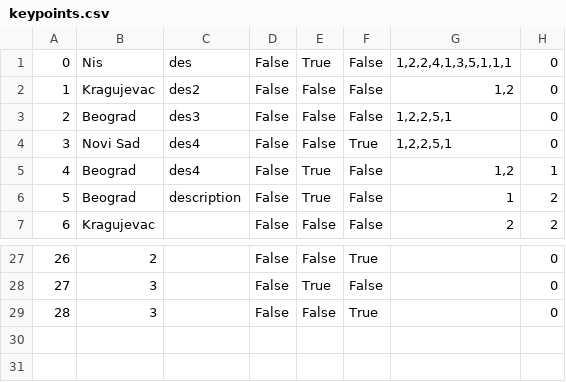
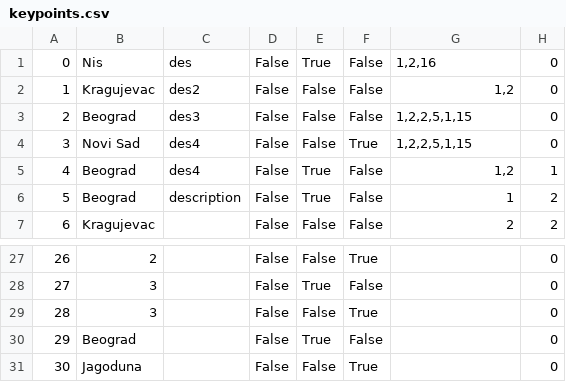
Before and after one commit to kzi-nastava/sims-in-2024-group-2-team-c, a CSV file: Resources/Data/keypoints.csv, drawn as a sheet; only a part is shown, gaps mark what is left out.

```diff
--- a/Resources/Data/keypoints.csv
+++ b/Resources/Data/keypoints.csv
@@ -1,5 +1,5 @@
-0|Nis|des|False|True|False|1,2,2,4,1,3,5,1,1,1|0
+0|Nis|des|False|True|False|1,2,16|0
 1|Kragujevac|des2|False|False|False|1,2|0
-2|Beograd|des3|False|False|False|1,2,2,5,1|0
-3|Novi Sad|des4|False|False|True|1,2,2,5,1|0
+2|Beograd|des3|False|False|False|1,2,2,5,1,15|0
+3|Novi Sad|des4|False|False|True|1,2,2,5,1,15|0
 4|Beograd|des4|False|True|False|1,2|1
@@ -29 +29,3 @@
 28|3||False|False|True||0
+29|Beograd||False|True|False||0
+30|Jagoduna||False|False|True||0
```
Also changed, not shown: Resources/Data/tourinstance.csv, Resources/Data/tours.csv, 12 other files.
